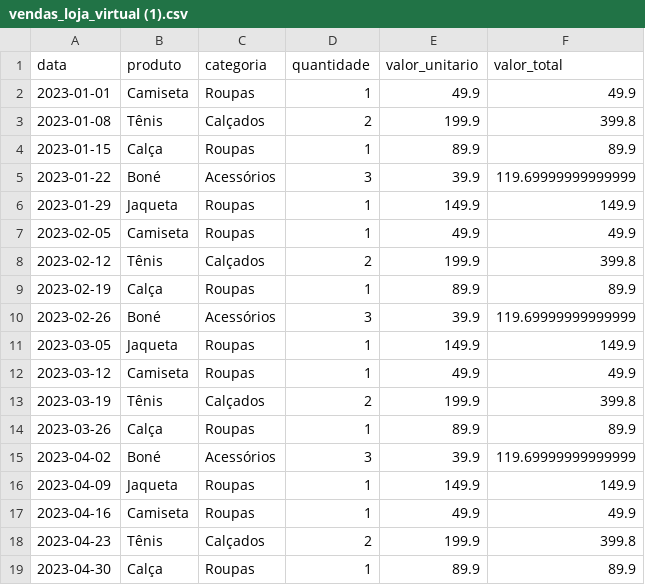
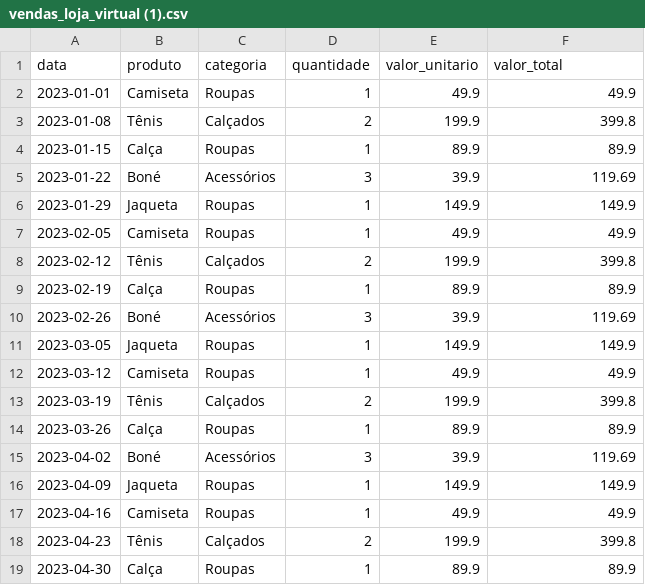
Before and after one commit to wagner-loghan/Portf-lio-dados-wagner, a CSV file: vendas_loja_virtual (1).csv, drawn as a sheet; only a part is shown; the diff covers the shown part only.

Commit message:
Update vendas_loja_virtual (1).csv
Ajuste nos valores totais

```diff
--- a/vendas_loja_virtual (1).csv
+++ b/vendas_loja_virtual (1).csv
@@ -4,3 +4,3 @@ data,produto,categoria,quantidade,valor_unitario,valor_total
 2023-01-15,Calça,Roupas,1,89.9,89.9
-2023-01-22,Boné,Acessórios,3,39.9,119.69999999999999
+2023-01-22,Boné,Acessórios,3,39.9,119.69
 2023-01-29,Jaqueta,Roupas,1,149.9,149.9
@@ -9,3 +9,3 @@ data,produto,categoria,quantidade,valor_unitario,valor_total
 2023-02-19,Calça,Roupas,1,89.9,89.9
-2023-02-26,Boné,Acessórios,3,39.9,119.69999999999999
+2023-02-26,Boné,Acessórios,3,39.9,119.69
 2023-03-05,Jaqueta,Roupas,1,149.9,149.9
@@ -14,3 +14,3 @@ data,produto,categoria,quantidade,valor_unitario,valor_total
 2023-03-26,Calça,Roupas,1,89.9,89.9
-2023-04-02,Boné,Acessórios,3,39.9,119.69999999999999
+2023-04-02,Boné,Acessórios,3,39.9,119.69
 2023-04-09,Jaqueta,Roupas,1,149.9,149.9
```
Also changed, not shown: 17 edited cells elsewhere in this file.
